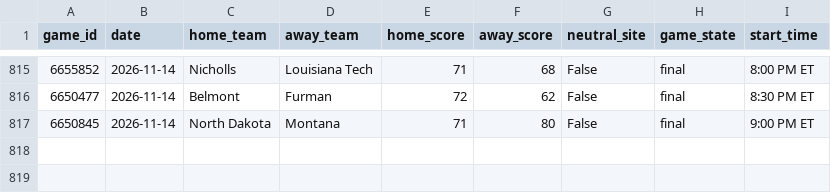
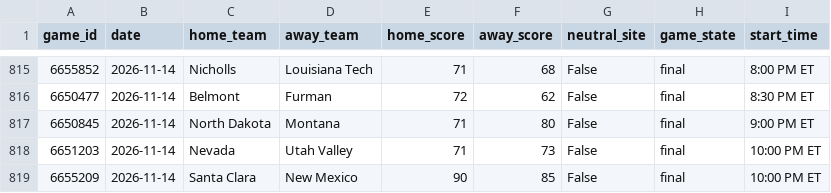
Before and after one commit to davidawilljr-eng/CBB-MPI-Model, a CSV file: data/game_info.csv, drawn as a sheet; only a part is shown, gaps mark what is left out; the diff names each change by its address in the sheet, - before the commit and + after, or states it on an @@ line.

```diff
--- a/data/game_info.csv
+++ b/data/game_info.csv
+row 818: 6651203 | 2026-11-14 | Nevada | Utah Valley | 71 | 73 | False | final | 10:00 PM ET
+row 819: 6655209 | 2026-11-14 | Santa Clara | New Mexico | 90 | 85 | False | final | 10:00 PM ET
```
Also changed, not shown: data/bracket_projected.csv, data/daily_projections.csv, 4 other files.
